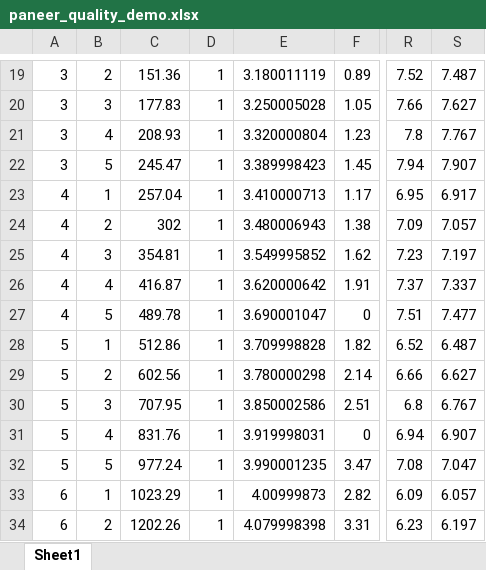
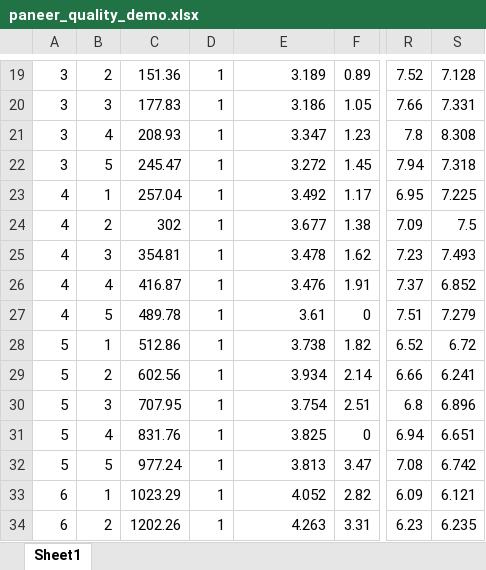
Before and after one commit to tverma904/paneer-cold-chain-quality-analysis, an Excel workbook: data/sample/paneer_quality_demo.xlsx, sheet Sheet1, drawn as a sheet; only a part is shown, gaps mark what is left out; values as stored, in another font and other column widths than the file's, no borders; the diff covers the shown part only; the diff names each change by its address in the sheet, - before the commit and + after, or states it on an @@ line.

```diff
--- a/data/sample/paneer_quality_demo.xlsx (sheet Sheet1)
+++ b/data/sample/paneer_quality_demo.xlsx (sheet Sheet1)
-E19: 3.180011119
+E19: 3.189
-S19: 7.487
+S19: 7.128
-E20: 3.250005028
+E20: 3.186
-S20: 7.627
+S20: 7.331
-E21: 3.320000804
+E21: 3.347
-S21: 7.767
+S21: 8.308
-E22: 3.389998423
+E22: 3.272
-S22: 7.907
+S22: 7.318
-E23: 3.410000713
+E23: 3.492
-S23: 6.917
+S23: 7.225
-E24: 3.480006943
+E24: 3.677
-S24: 7.057
+S24: 7.5
-E25: 3.549995852
+E25: 3.478
-S25: 7.197
+S25: 7.493
-E26: 3.620000642
+E26: 3.476
-S26: 7.337
+S26: 6.852
-E27: 3.690001047
+E27: 3.61
-S27: 7.477
+S27: 7.279
-E28: 3.709998828
+E28: 3.738
-S28: 6.487
+S28: 6.72
-E29: 3.780000298
+E29: 3.934
-S29: 6.627
+S29: 6.241
-E30: 3.850002586
+E30: 3.754
-S30: 6.767
+S30: 6.896
-E31: 3.919998031
+E31: 3.825
-S31: 6.907
+S31: 6.651
-E32: 3.990001235
+E32: 3.813
-S32: 7.047
+S32: 6.742
-E33: 4.00999873
+E33: 4.052
-S33: 6.057
+S33: 6.121
-E34: 4.079998398
+E34: 4.263
-S34: 6.197
+S34: 6.235
```
Also changed, not shown: 68 edited cells elsewhere in this sheet, 9 other files.
